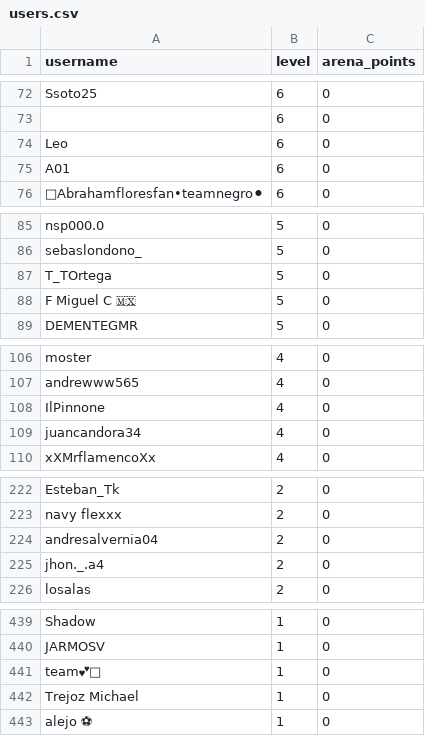
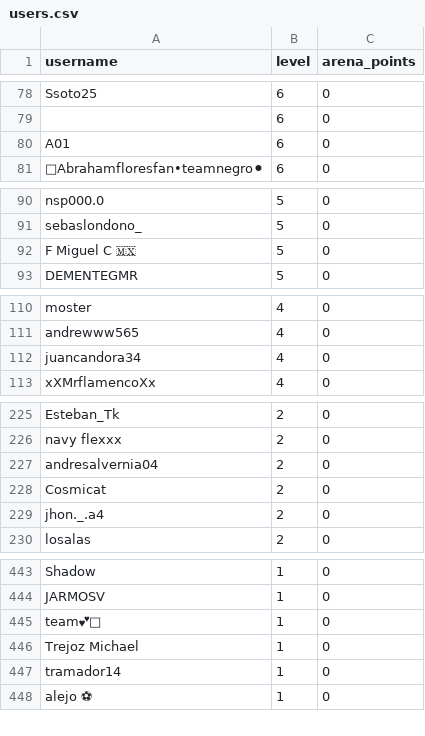
Before and after one commit to Felosque/arena-tiktok, a CSV file: users.csv, drawn as a sheet; only a part is shown, gaps mark what is left out; removed rows and columns are numbered as before the commit, all else as after; the diff covers the shown part only; the diff names each change by its address in the sheet, - before the commit and + after, or states it on an @@ line.

Commit message:
Actualizar users.csv automáticamente

```diff
--- a/users.csv
+++ b/users.csv
-row 74: Leo | 6 | 0
-row 87: T_TOrtega | 5 | 0
-row 108: IlPinnone | 4 | 0
+row 228: Cosmicat | 2 | 0
+row 447: tramador14 | 1 | 0
```
Also changed, not shown: 52 added rows, 1 removed row and 3 edited cells elsewhere in this file.
